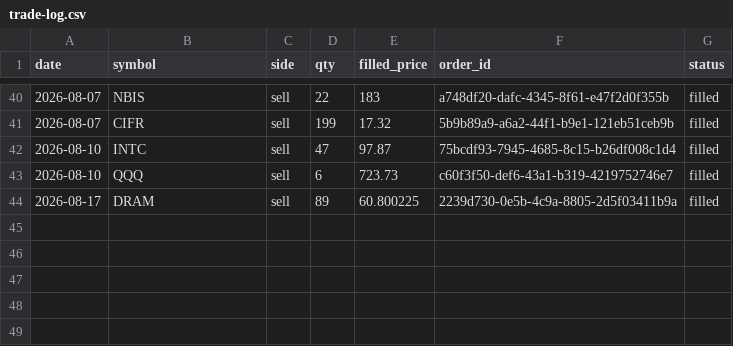
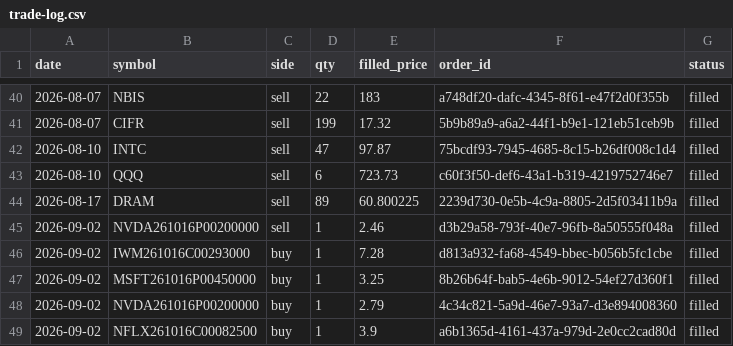
Before and after one commit to AlexTSung/ai-trading-agent, a CSV file: logs/paper/trade-log.csv, drawn as a sheet; only a part is shown, gaps mark what is left out; the diff names each change by its address in the sheet, - before the commit and + after, or states it on an @@ line.

```diff
--- a/logs/paper/trade-log.csv
+++ b/logs/paper/trade-log.csv
+row 45: 2026-09-02 | NVDA261016P00200000 | sell | 1 | 2.46 | d3b29a58-793f-40e7-96fb-8a50555f048a | filled
+row 46: 2026-09-02 | IWM261016C00293000 | buy | 1 | 7.28 | d813a932-fa68-4549-bbec-b056b5fc1cbe | filled
+row 47: 2026-09-02 | MSFT261016P00450000 | buy | 1 | 3.25 | 8b26b64f-bab5-4e6b-9012-54ef27d360f1 | filled
+row 48: 2026-09-02 | NVDA261016P00200000 | buy | 1 | 2.79 | 4c34c821-5a9d-46e7-93a7-d3e894008360 | filled
+row 49: 2026-09-02 | NFLX261016C00082500 | buy | 1 | 3.9 | a6b1365d-4161-437a-979d-2e0cc2cad80d | filled
```
Also changed, not shown: logs/paper/calibration-log.csv, 7 other files.
